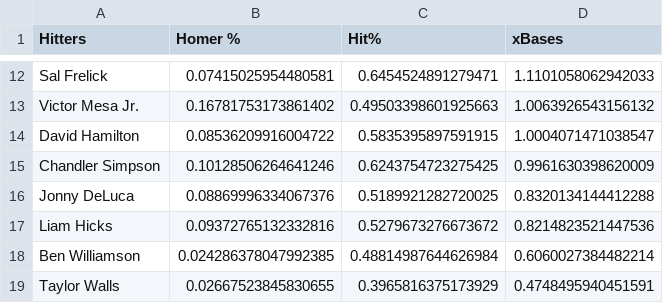
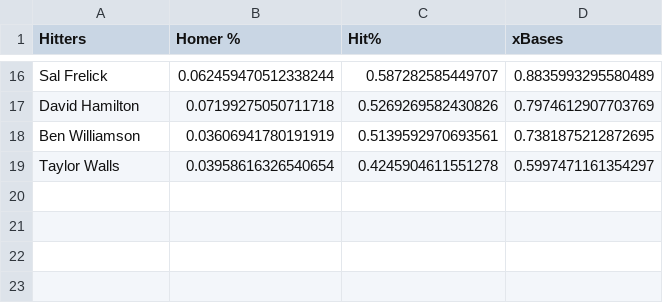
Before and after one commit to jack-simon4/jacks-models, a CSV file: src/assets/MLB-Player-Props.csv, drawn as a sheet; only a part is shown, gaps mark what is left out; removed rows and columns are numbered as before the commit, all else as after; the diff covers the shown part only; the diff names each change by its address in the sheet, - before the commit and + after, or states it on an @@ line.

```diff
--- a/src/assets/MLB-Player-Props.csv
+++ b/src/assets/MLB-Player-Props.csv
-B16 (Homer %): 0.07415025954480581
+B16 (Homer %): 0.062459470512338244
-C16 (Hit%): 0.6454524891279471
+C16 (Hit%): 0.587282585449707
-D16 (xBases): 1.1101058062942033
+D16 (xBases): 0.8835993295580489
-row 13: Victor Mesa Jr. | 0.16781753173861402 | 0.49503398601925663 | 1.0063926543156132
-B17 (Homer %): 0.08536209916004722
+B17 (Homer %): 0.07199275050711718
-C17 (Hit%): 0.5835395897591915
+C17 (Hit%): 0.5269269582430826
-D17 (xBases): 1.0004071471038547
+D17 (xBases): 0.7974612907703769
-row 15: Chandler Simpson | 0.10128506264641246 | 0.6243754723275425 | 0.9961630398620009
-row 16: Jonny DeLuca | 0.08869996334067376 | 0.5189921282720025 | 0.8320134144412288
-row 17: Liam Hicks | 0.09372765132332816 | 0.5279673276673672 | 0.8214823521447536
-B18 (Homer %): 0.024286378047992385
+B18 (Homer %): 0.03606941780191919
-C18 (Hit%): 0.48814987644626984
+C18 (Hit%): 0.5139592970693561
-D18 (xBases): 0.6060027384482214
+D18 (xBases): 0.7381875212872695
-B19 (Homer %): 0.02667523845830655
+B19 (Homer %): 0.03958616326540654
-C19 (Hit%): 0.3965816375173929
+C19 (Hit%): 0.4245904611551278
-D19 (xBases): 0.4748495940451591
+D19 (xBases): 0.5997471161354297
```
Also changed, not shown: 8 added rows, 4 removed rows and 18 edited cells elsewhere in this file, src/assets/MLB-Lineups.csv, 2 other files.
